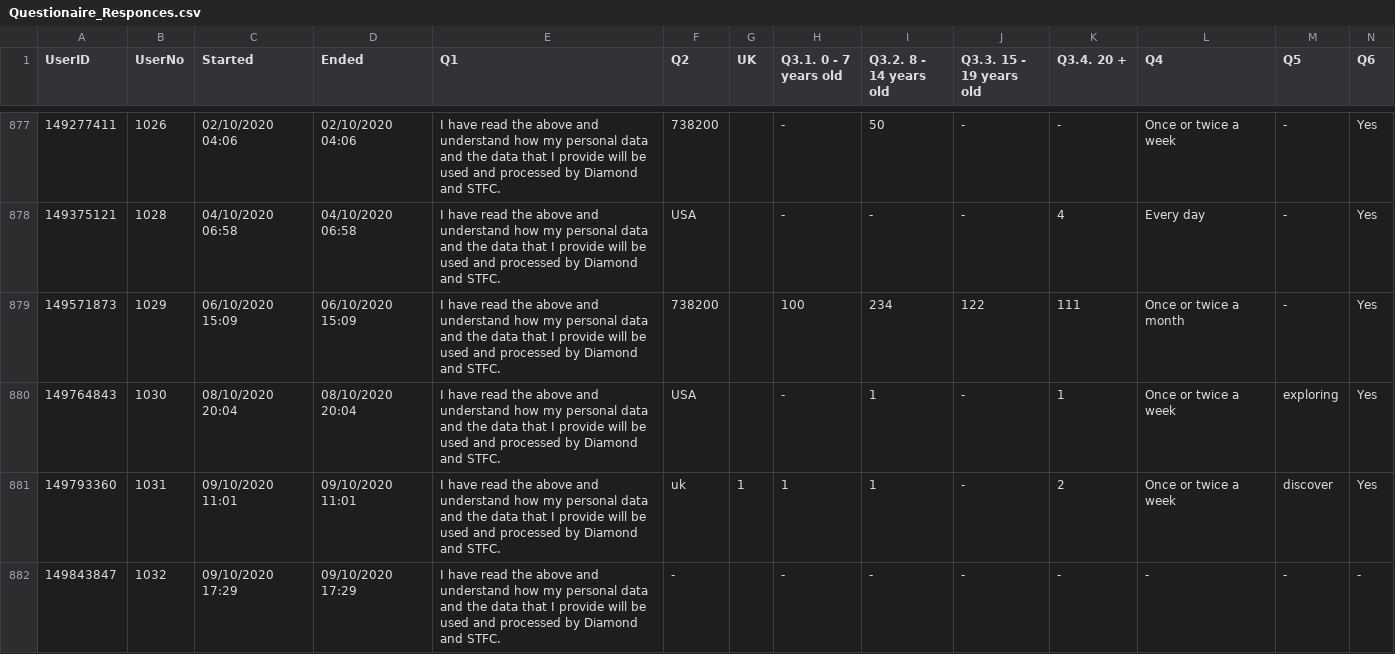
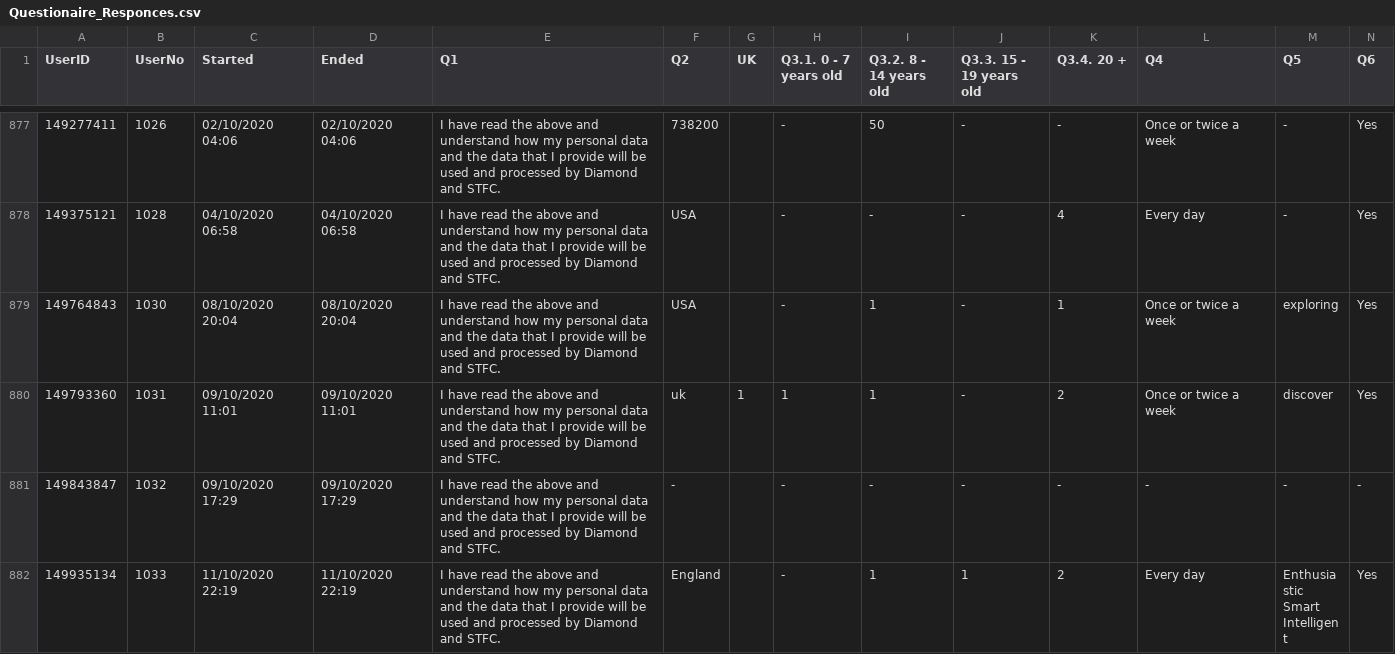
Before and after one commit to markbasham/DiamondTheGamePrintAndPlayGraphs, a CSV file: data/Questionaire_Responces.csv, drawn as a sheet; only a part is shown, gaps mark what is left out; the shorter side is filled out with more unchanged rows; the diff names each change by its address in the sheet, - before the commit and + after, or states it on an @@ line.

Commit message:
Update Questionaire_Responces.csv
Removed bad datapoint

```diff
--- a/data/Questionaire_Responces.csv
+++ b/data/Questionaire_Responces.csv
-row 879: 149571873 | 1029 | 06/10/2020 15:09 | 06/10/2020 15:09 | I have read the above and understand how my personal data and the data that I provide will be used and processed by Diamond and STFC. | 738200 |  | 100 | 234 | 122 | 111 | Once or twice a month | - | Yes
```
